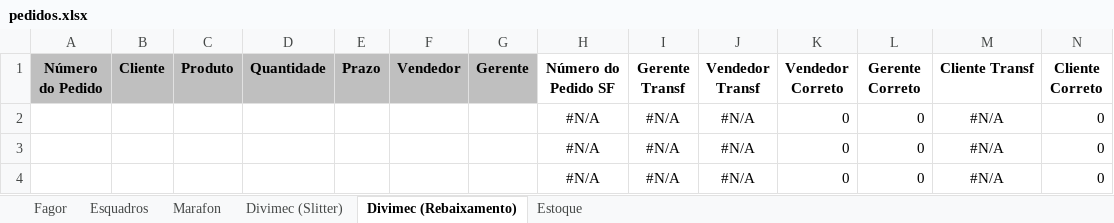
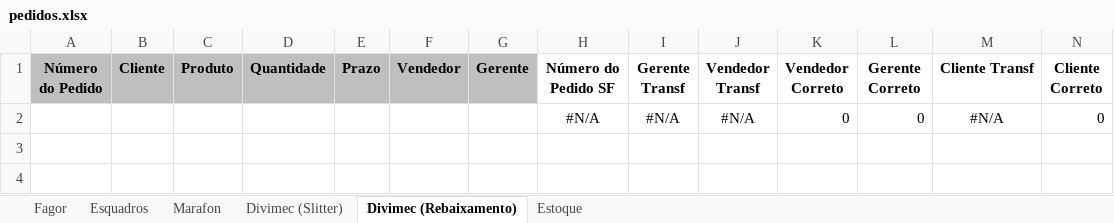
Before and after one commit to hugosabenca/chatbot, an Excel workbook: pedidos.xlsx, sheet Divimec (Rebaixamento), drawn as a sheet; values as stored, in another font and other column widths than the file's, no borders; the diff names each change by its address in the sheet, - before the commit and + after, or states it on an @@ line.

```diff
--- a/pedidos.xlsx (sheet Divimec (Rebaixamento))
+++ b/pedidos.xlsx (sheet Divimec (Rebaixamento))
-row 3:  |  |  |  |  |  |  | #N/A | #N/A | #N/A | 0 | 0 | #N/A | 0
-row 4:  |  |  |  |  |  |  | #N/A | #N/A | #N/A | 0 | 0 | #N/A | 0
```
Also changed, not shown: sheet Fagor, sheet Divimec (Slitter), sheet Marafon, sheet Esquadros, formulas that keep their value.
